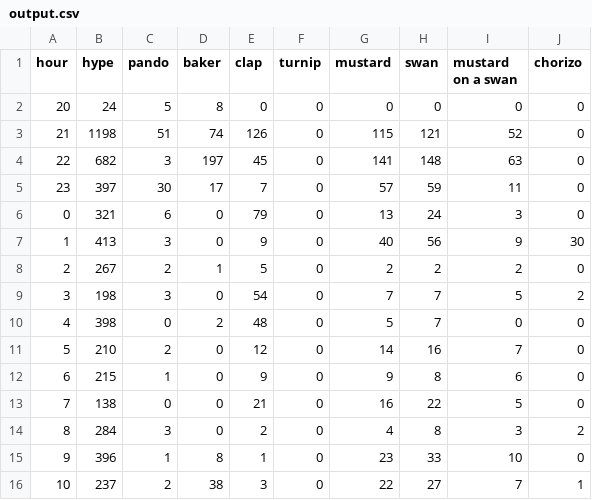
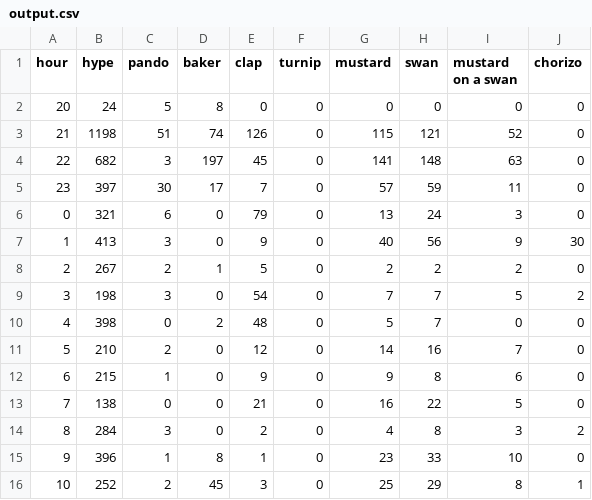
Before and after one commit to hugovk/hypes-per-hour, a CSV file: data/output.csv, drawn as a sheet.

Commit message:
Automatic hypes update!

```diff
--- a/data/output.csv
+++ b/data/output.csv
@@ -15,2 +15,2 @@ hour,hype,pando,baker,clap,turnip,mustard,swan,mustard on a swan,chorizo
 9,396,1,8,1,0,23,33,10,0
-10,237,2,38,3,0,22,27,7,1
+10,252,2,45,3,0,25,29,8,1
```
Also changed, not shown: data/output.tsv, 1 other file.
